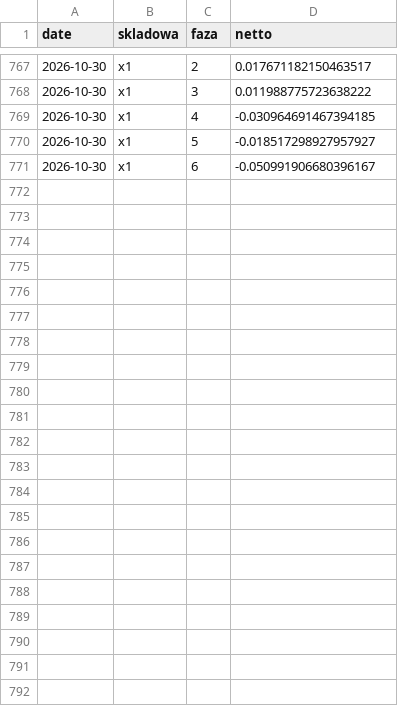
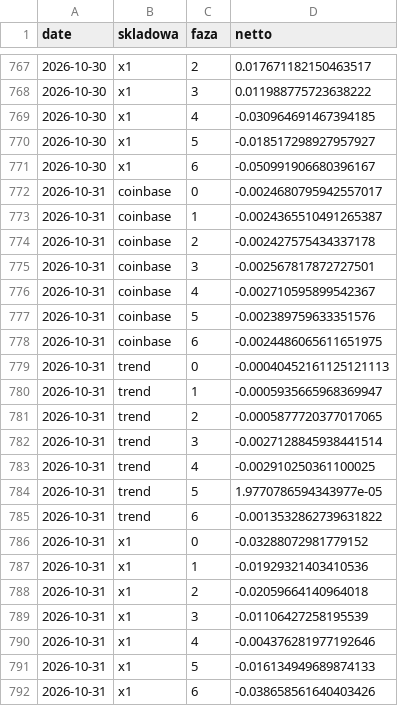
Before and after one commit to piotrgebala/alpha, a CSV file: dziennik/fazy.csv, drawn as a sheet; only a part is shown, gaps mark what is left out.

```diff
--- a/dziennik/fazy.csv
+++ b/dziennik/fazy.csv
@@ -771 +771,22 @@ date,skladowa,faza,netto
 2026-10-30,x1,6,-0.050991906680396167
+2026-10-31,coinbase,0,-0.0024680795942557017
+2026-10-31,coinbase,1,-0.0024365510491265387
+2026-10-31,coinbase,2,-0.002427575434337178
+2026-10-31,coinbase,3,-0.002567817872727501
+2026-10-31,coinbase,4,-0.002710595899542367
+2026-10-31,coinbase,5,-0.002389759633351576
+2026-10-31,coinbase,6,-0.0024486065611651975
+2026-10-31,trend,0,-0.00040452161125121113
+2026-10-31,trend,1,-0.0005935665968369947
+2026-10-31,trend,2,-0.0005877720377017065
+2026-10-31,trend,3,-0.0027128845938441514
+2026-10-31,trend,4,-0.002910250361100025
+2026-10-31,trend,5,1.9770786594343977e-05
+2026-10-31,trend,6,-0.0013532862739631822
+2026-10-31,x1,0,-0.03288072981779152
+2026-10-31,x1,1,-0.01929321403410536
+2026-10-31,x1,2,-0.02059664140964018
+2026-10-31,x1,3,-0.01106427258195539
+2026-10-31,x1,4,-0.004376281977192646
+2026-10-31,x1,5,-0.016134949689874133
+2026-10-31,x1,6,-0.038658561640403426
```
Also changed, not shown: dziennik/carry_wyniki.csv, dziennik/rozbicie.csv, 9 other files.
